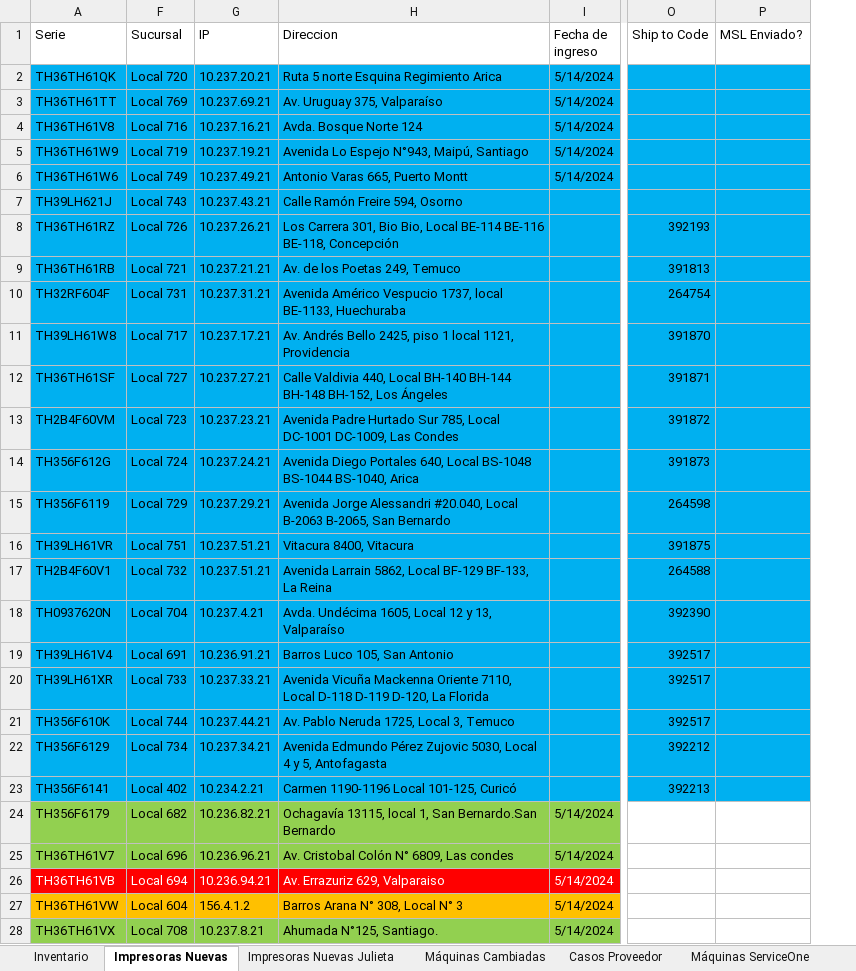
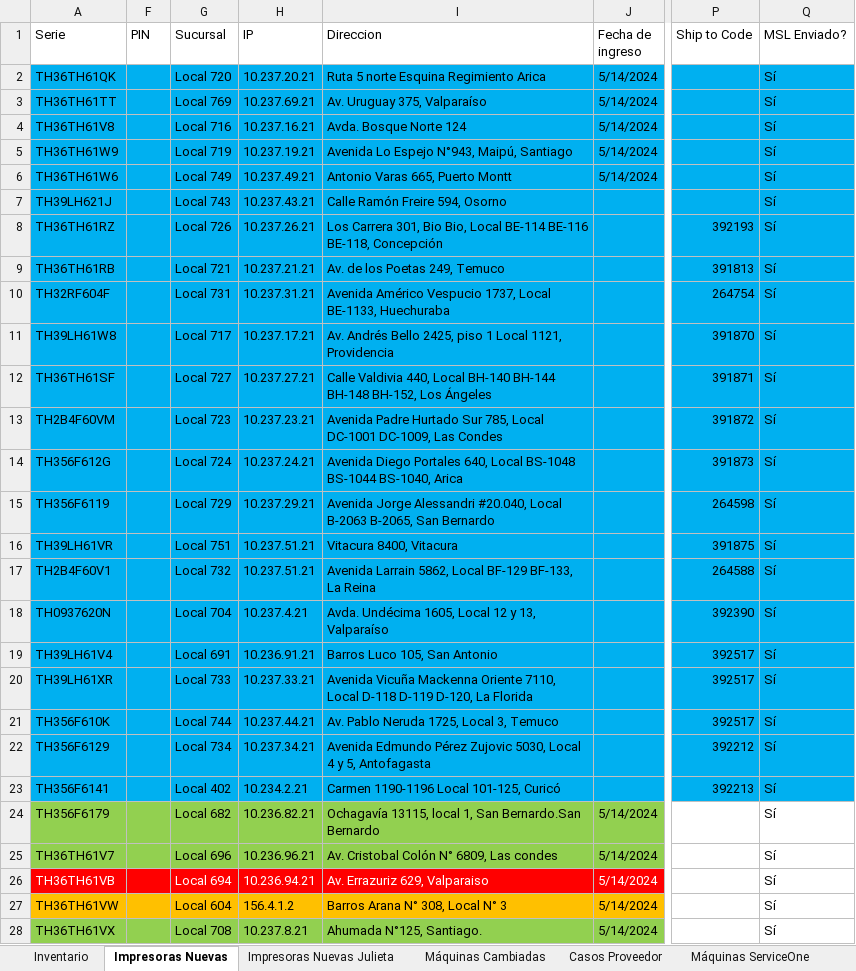
Before and after one commit to QuixoticAlter/Reportify, an Excel workbook: FASA/files/inventario.xlsx, sheet Impresoras Nuevas, drawn as a sheet; only a part is shown, gaps mark what is left out; values as stored, in another font and other column widths than the file's, no borders; conditional formats and table styles not drawn; addresses are those after the commit; the diff covers the shown part only; the diff names each change by its address in the sheet, - before the commit and + after, or states it on an @@ line.

```diff
--- a/FASA/files/inventario.xlsx (sheet Impresoras Nuevas)
+++ b/FASA/files/inventario.xlsx (sheet Impresoras Nuevas)
+column F (PIN), empty
-Q2:Q28 (MSL Enviado?): (empty)
+Q2:Q28 (MSL Enviado?): Sí
-I10 (Direccion): …Vespucio 1737, local BE-1133, Huechuraba
+I10 (Direccion): …Vespucio 1737, Local BE-1133, Huechuraba
-I11 (Direccion): …piso 1 local 1121, Providencia
+I11 (Direccion): …piso 1 Local 1121, Providencia
```
Also changed, not shown: 14 added rows, 9 removed rows and 48 edited cells elsewhere in this sheet, sheet Inventario, sheet Máquinas Cambiadas, other sheet tabs, formulas that keep their value, hidden cells, FASA/files/consumable_levels.xlsx, FASA/files/mda_export.xlsx, 8 other files.
